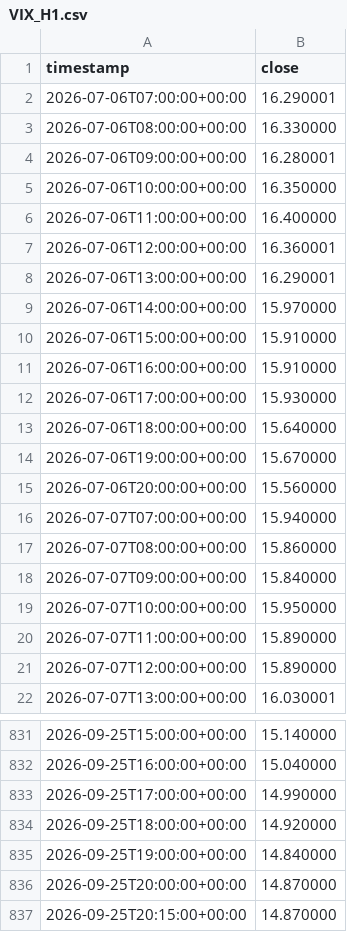
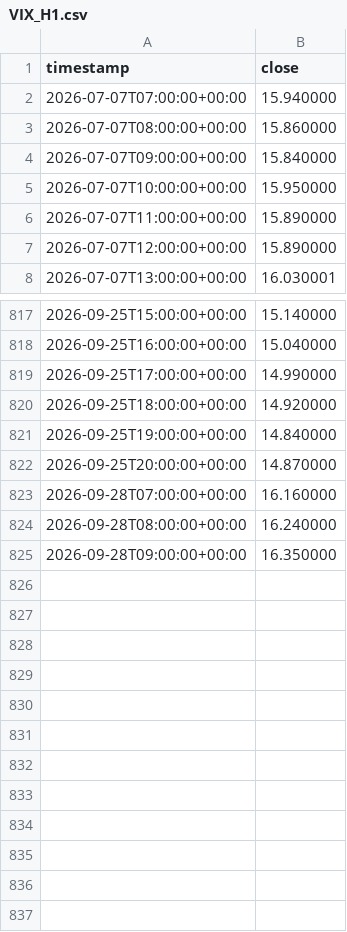
Before and after one commit to btakatoku-ops/fx-ai-system, a CSV file: data/drivers/VIX_H1.csv, drawn as a sheet; only a part is shown, gaps mark what is left out; removed rows and columns are numbered as before the commit, all else as after; the diff names each change by its address in the sheet, - before the commit and + after, or states it on an @@ line.

```diff
--- a/data/drivers/VIX_H1.csv
+++ b/data/drivers/VIX_H1.csv
-row 2: 2026-07-06T07:00:00+00:00 | 16.290001
-row 3: 2026-07-06T08:00:00+00:00 | 16.330000
-row 4: 2026-07-06T09:00:00+00:00 | 16.280001
-row 5: 2026-07-06T10:00:00+00:00 | 16.350000
-row 6: 2026-07-06T11:00:00+00:00 | 16.400000
-row 7: 2026-07-06T12:00:00+00:00 | 16.360001
-row 8: 2026-07-06T13:00:00+00:00 | 16.290001
-row 9: 2026-07-06T14:00:00+00:00 | 15.970000
-row 10: 2026-07-06T15:00:00+00:00 | 15.910000
-row 11: 2026-07-06T16:00:00+00:00 | 15.910000
-row 12: 2026-07-06T17:00:00+00:00 | 15.930000
-row 13: 2026-07-06T18:00:00+00:00 | 15.640000
-row 14: 2026-07-06T19:00:00+00:00 | 15.670000
-row 15: 2026-07-06T20:00:00+00:00 | 15.560000
-row 837: 2026-09-25T20:15:00+00:00 | 14.870000
+row 823: 2026-09-28T07:00:00+00:00 | 16.160000
+row 824: 2026-09-28T08:00:00+00:00 | 16.240000
+row 825: 2026-09-28T09:00:00+00:00 | 16.350000
```
Also changed, not shown: data/drivers/DXY_H1.csv, data/drivers/GOLD_H1.csv, 27 other files.
